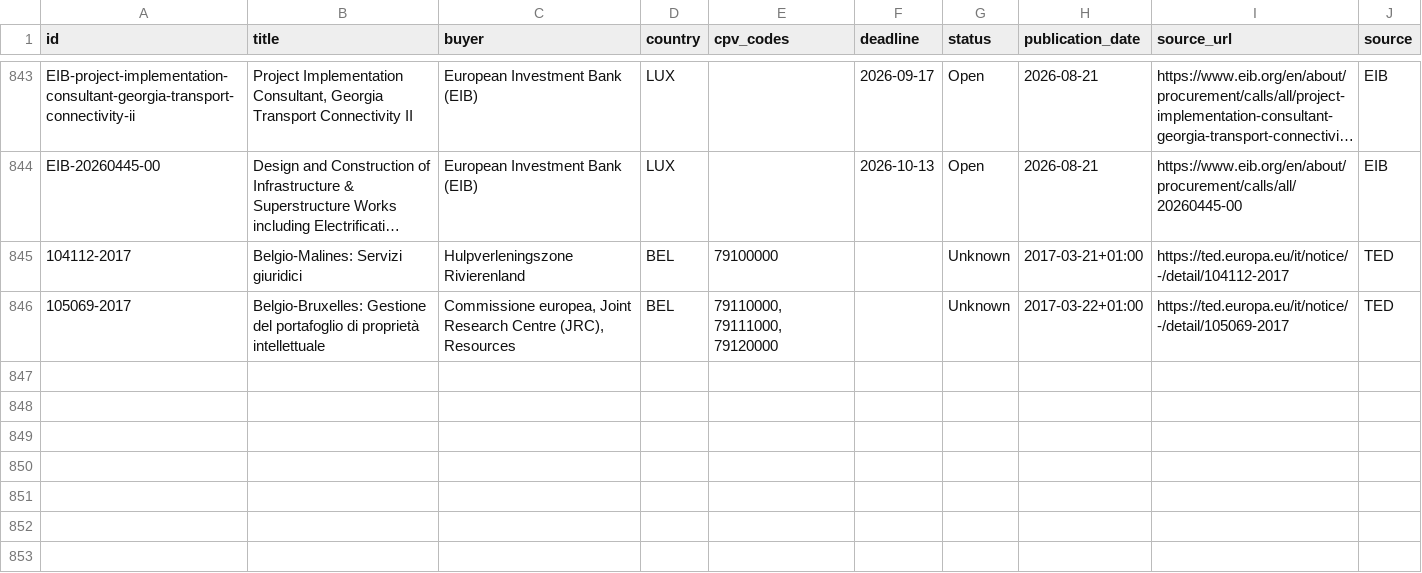
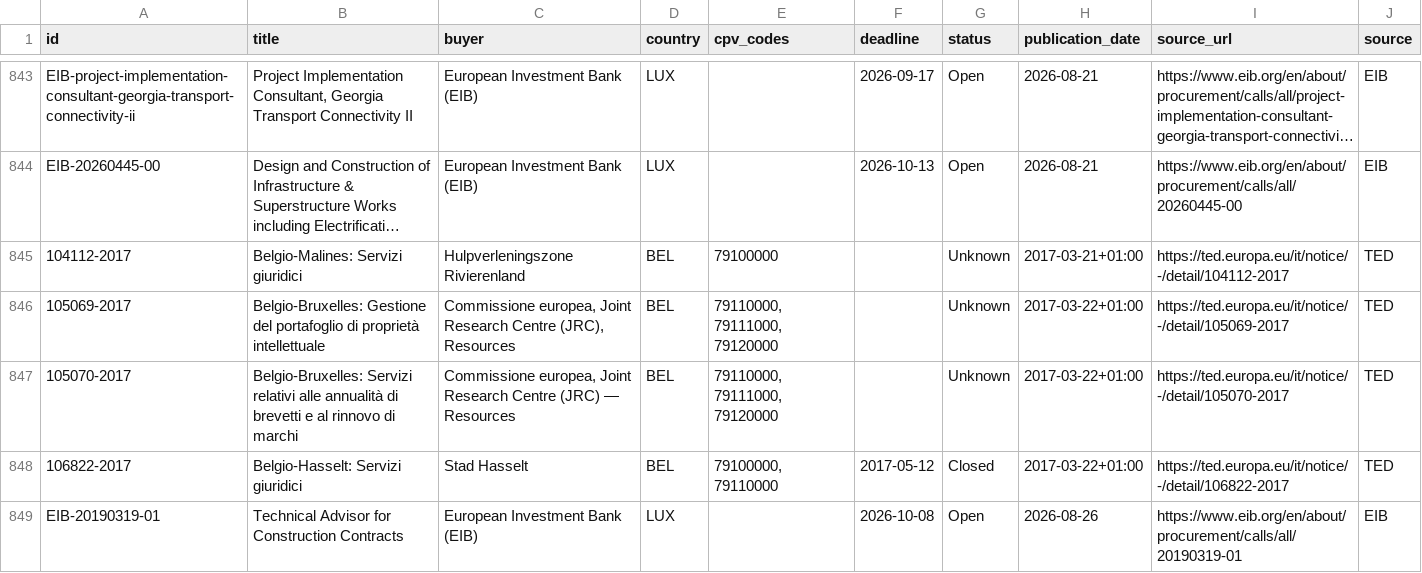
Before and after one commit to wodka2000/bei-tender-agent, a CSV file: output/tenders.csv, drawn as a sheet; only a part is shown, gaps mark what is left out; long unchanged cells end in …; the diff names each change by its address in the sheet, - before the commit and + after, or states it on an @@ line.

```diff
--- a/output/tenders.csv
+++ b/output/tenders.csv
+row 847: 105070-2017 | Belgio-Bruxelles: Servizi relativi alle annualità di brevetti e al rinnovo di marchi | Commissione europea, Joint Research Centre (JRC) — Resources | BEL | 79110000, 79111000, 79120000 |  | Unknown | 2017-03-22+01:00 | https://ted.europa.eu/it/notice/-/detail/105070-2017 | TED
+row 848: 106822-2017 | Belgio-Hasselt: Servizi giuridici | Stad Hasselt | BEL | 79100000, 79110000 | 2017-05-12 | Closed | 2017-03-22+01:00 | https://ted.europa.eu/it/notice/-/detail/106822-2017 | TED
+row 849: EIB-20190319-01 | Technical Advisor for Construction Contracts | European Investment Bank (EIB) | LUX |  | 2026-10-08 | Open | 2026-08-26 | https://www.eib.org/en/about/procurement/calls/all/20190319-01 | EIB
```
Also changed, not shown: 1 other file.
